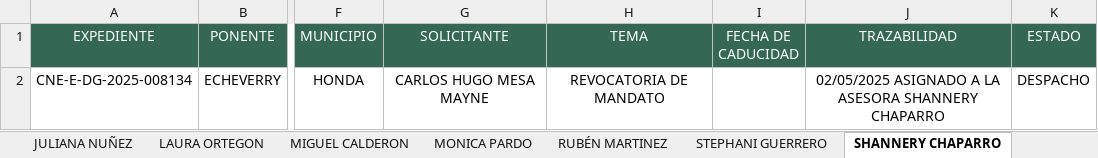
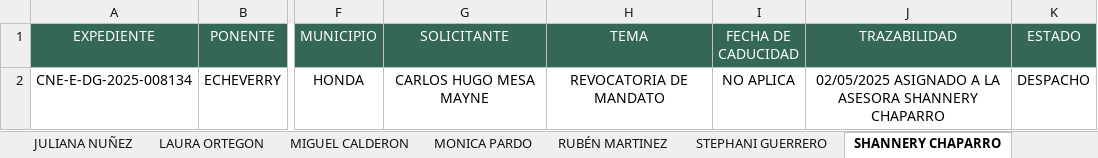
Before and after one commit to DATA-DESPACHO-CALM/HSA-VISTA-GENERAL, an Excel workbook: HSA VISTA GENERAL H.M ALVARO ECHEVERRY.xlsx, sheet SHANNERY CHAPARRO, drawn as a sheet; only a part is shown, gaps mark what is left out; values as stored, in another font and other column widths than the file's, no borders; the diff names each change by its address in the sheet, - before the commit and + after, or states it on an @@ line.

Commit message:
Shannery expediente fecha de caducidad

```diff
--- a/HSA VISTA GENERAL H.M ALVARO ECHEVERRY.xlsx (sheet SHANNERY CHAPARRO)
+++ b/HSA VISTA GENERAL H.M ALVARO ECHEVERRY.xlsx (sheet SHANNERY CHAPARRO)
-I2 (FECHA DE CADUCIDAD): (empty)
+I2 (FECHA DE CADUCIDAD): NO APLICA
```
